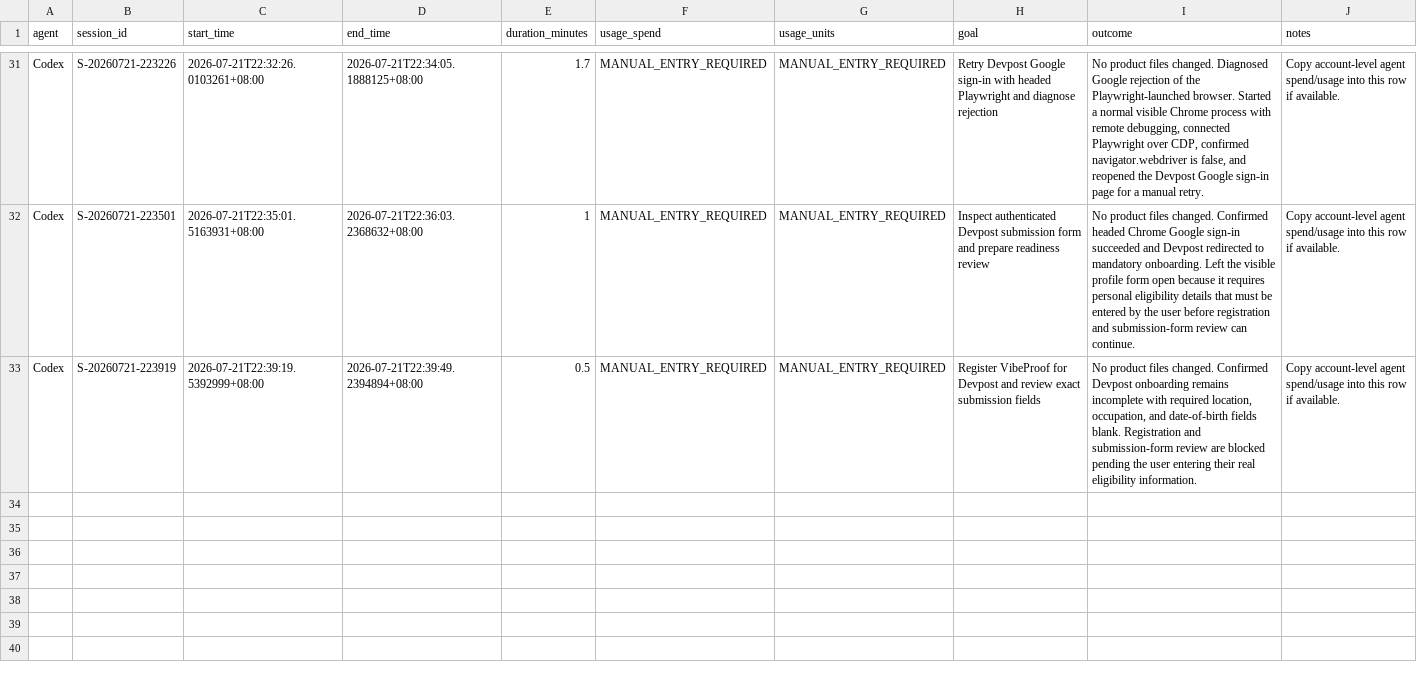
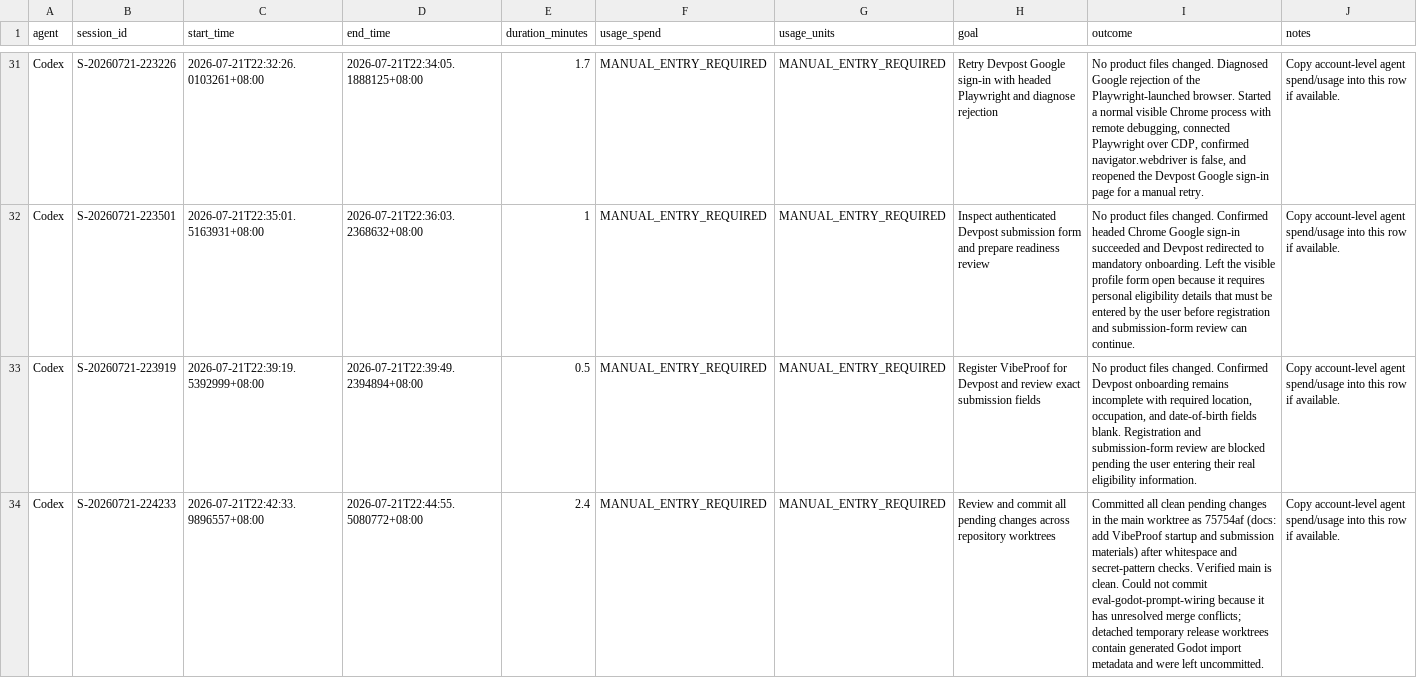
Before and after one commit to mengfoong-dev/codex-candidate-assesment-system, a CSV file: docs/hackathon/codex-usage/sessions-seb-lew.csv, drawn as a sheet; only a part is shown, gaps mark what is left out; the diff names each change by its address in the sheet, - before the commit and + after, or states it on an @@ line.

Commit message:
chore: log worktree consolidation

```diff
--- a/docs/hackathon/codex-usage/sessions-seb-lew.csv
+++ b/docs/hackathon/codex-usage/sessions-seb-lew.csv
+row 34: Codex | S-20260721-224233 | 2026-07-21T22:42:33.9896557+08:00 | 2026-07-21T22:44:55.5080772+08:00 | 2.4 | MANUAL_ENTRY_REQUIRED | MANUAL_ENTRY_REQUIRED | Review and commit all pending changes across repository worktrees | Committed all clean pending changes in the main worktree as 75754af (docs: add VibeProof startup and submission materials) after whitespace and secret-pattern checks. Verified main is clean. Could not commit eval-godot-prompt-wiring because it has unresolved merge conflicts; detached temporary release worktrees contain generated Godot import metadata and were left uncommitted. | Copy account-level agent spend/usage into this row if available.
```
